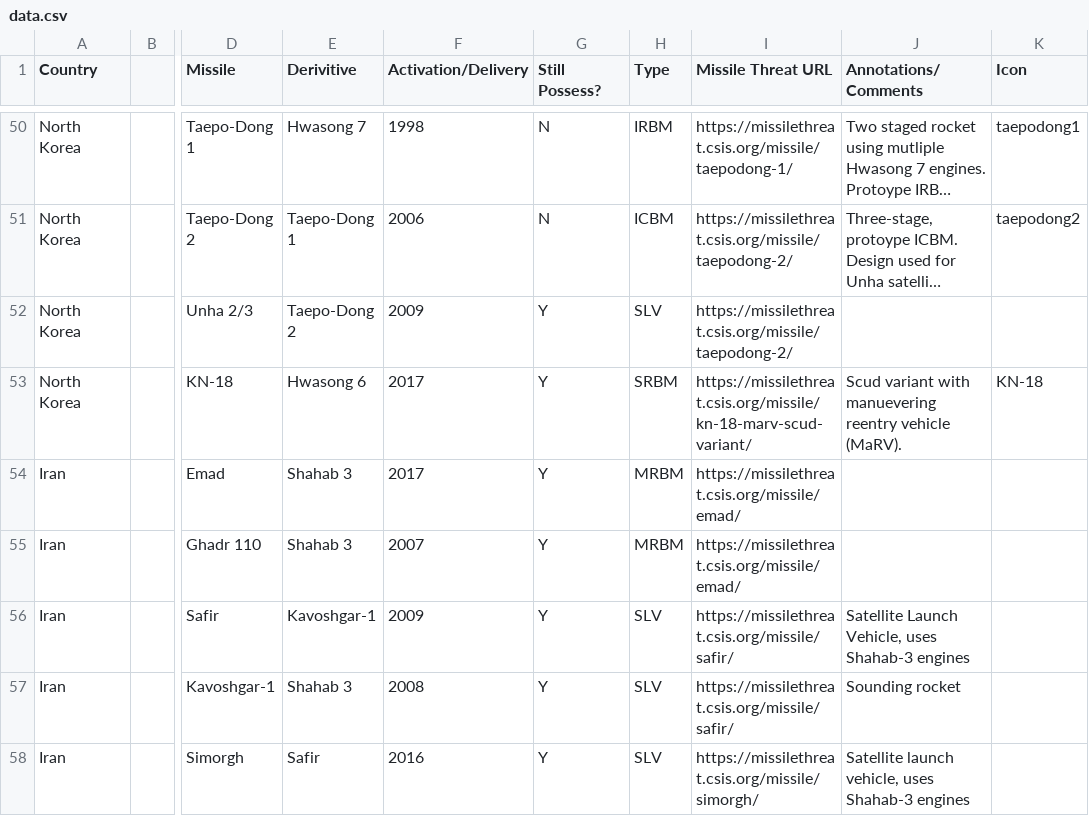
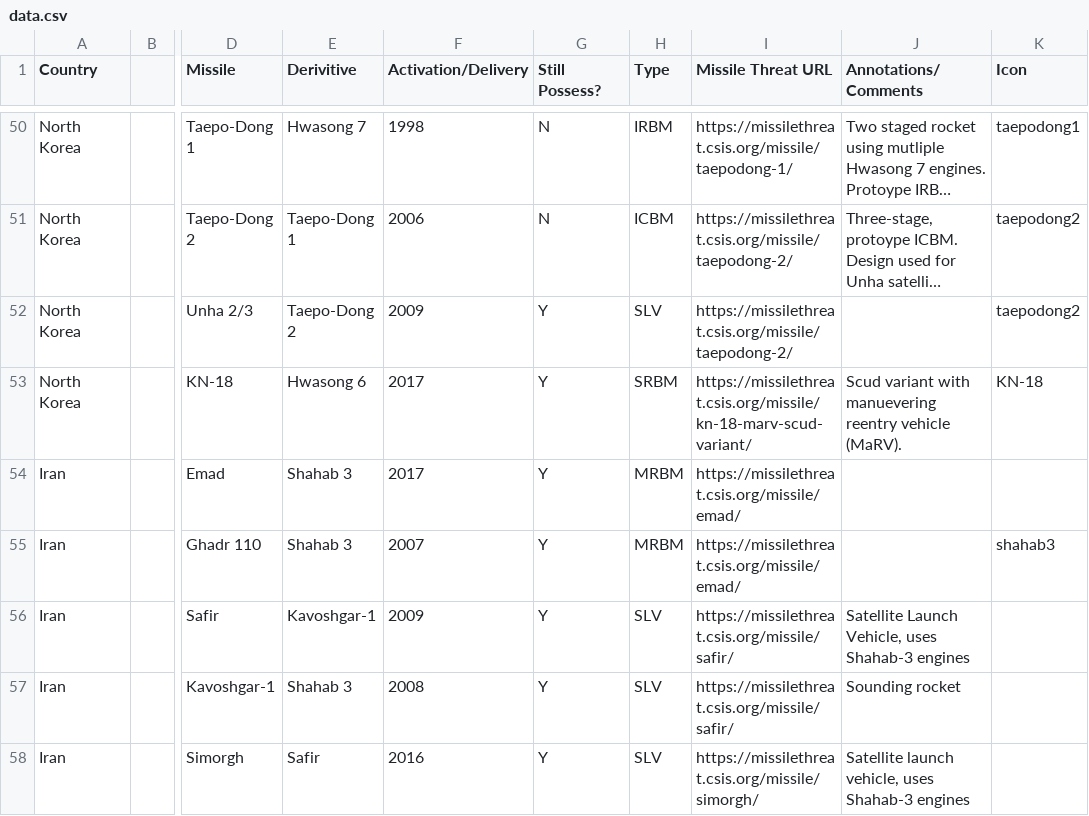
Before and after one commit to urchykli/missile-threat-tree, a CSV file: data.csv, drawn as a sheet; only a part is shown, gaps mark what is left out; long unchanged cells end in …; the diff names each change by its address in the sheet, - before the commit and + after, or states it on an @@ line.

Commit message:
Color missiles based on type

```diff
--- a/data.csv
+++ b/data.csv
-K52 (Icon): (empty)
+K52 (Icon): taepodong2
-K55 (Icon): (empty)
+K55 (Icon): shahab3
```
Also changed, not shown: 15 other files.
